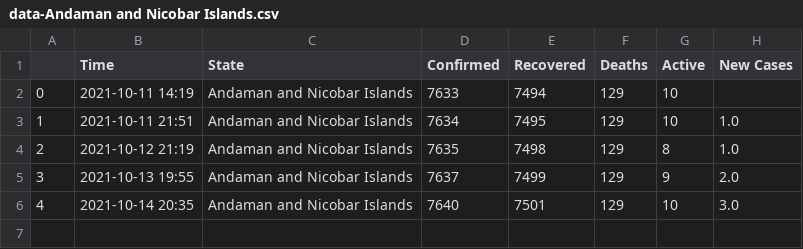
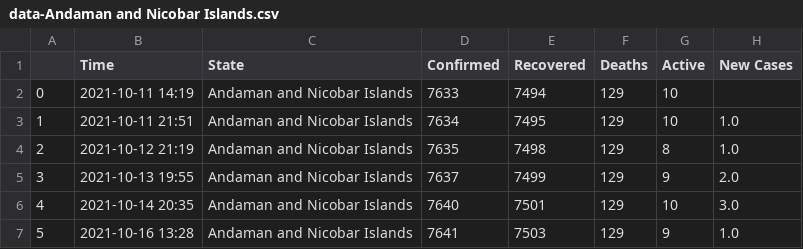
Before and after one commit to dakkshesh07/Covid19_India_Data, a CSV file: Andaman and Nicobar Islands/data-Andaman and Nicobar Islands.csv, drawn as a sheet.

Commit message:
upload updated datasets, fetched on 2021-10-16 13:28

```diff
--- a/Andaman and Nicobar Islands/data-Andaman and Nicobar Islands.csv
+++ b/Andaman and Nicobar Islands/data-Andaman and Nicobar Islands.csv
@@ -6 +6,2 @@
 4,2021-10-14 20:35,Andaman and Nicobar Islands,7640,7501,129,10,3.0
+5,2021-10-16 13:28,Andaman and Nicobar Islands,7641,7503,129,9,1.0
```
Also changed, not shown: Gujarat/data-Gujarat.csv, Jharkhand/data-Jharkhand.csv, 6 other files.
